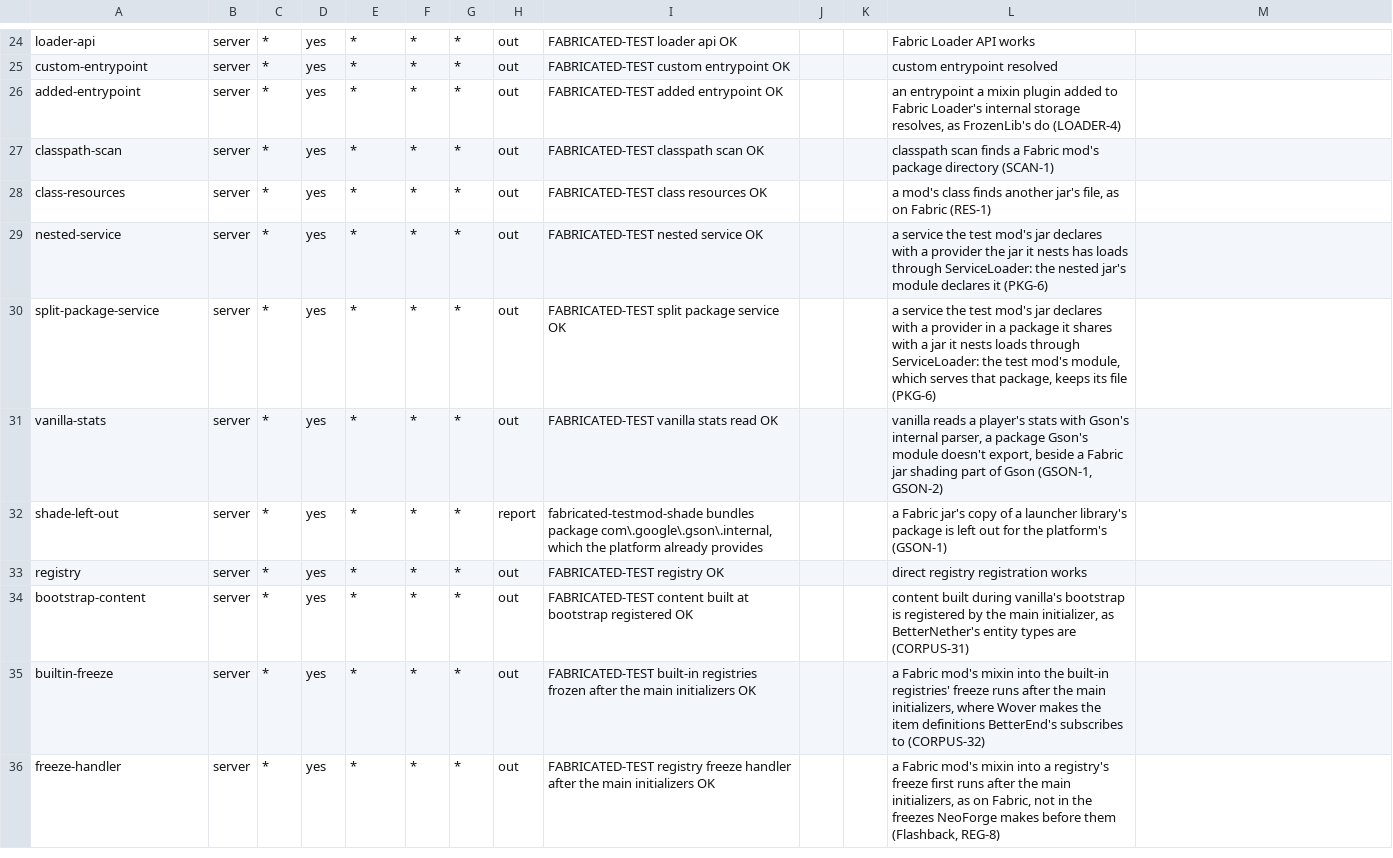
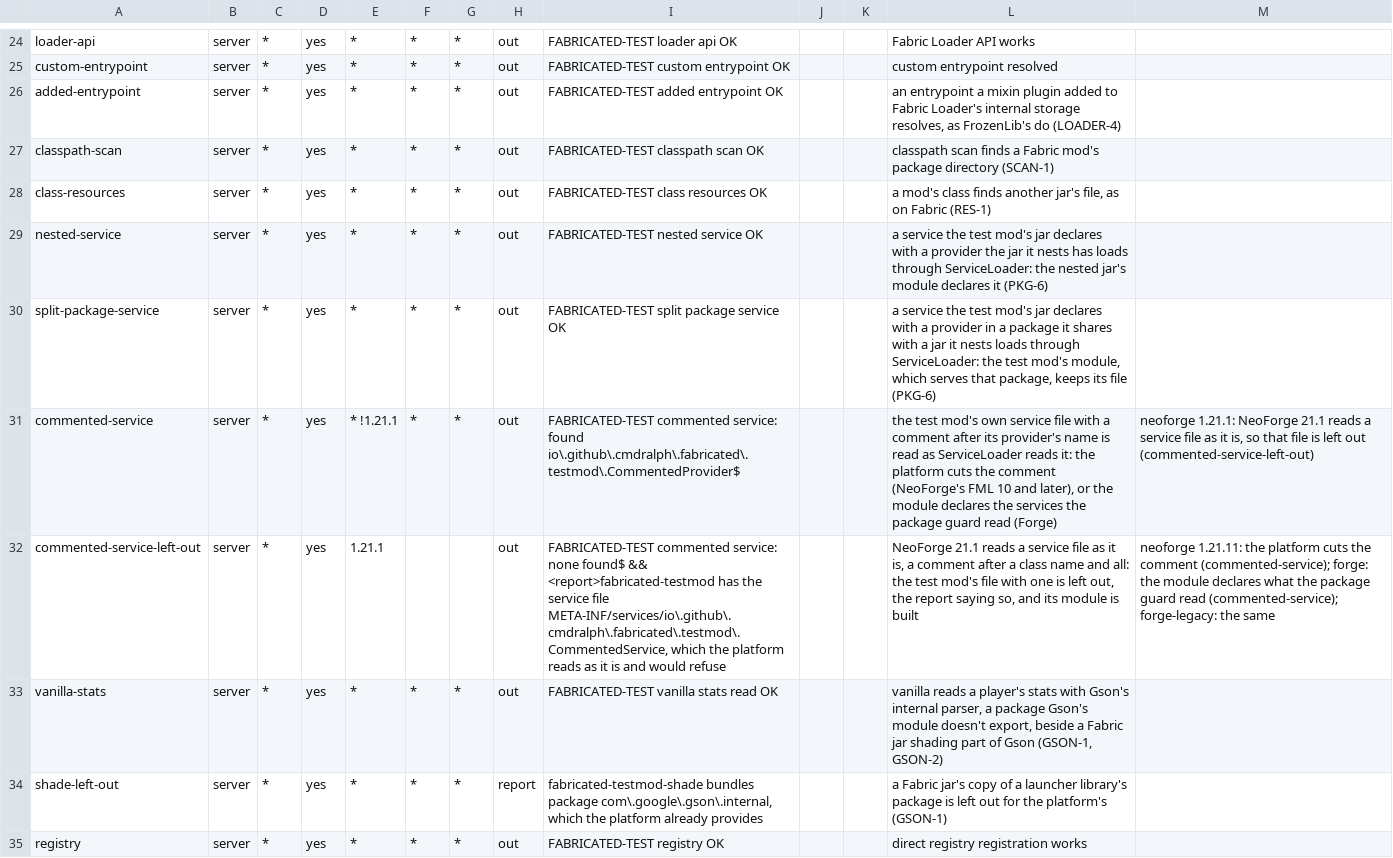
Before and after one commit to cmdralph/Fabricated, a TSV file: ci/checks.tsv, drawn as a sheet; only a part is shown, gaps mark what is left out; the shorter side is filled out with more unchanged rows; the diff names each change by its address in the sheet, - before the commit and + after, or states it on an @@ line.

```diff
--- a/ci/checks.tsv
+++ b/ci/checks.tsv
+row 31: commented-service | server | * | yes | * !1.21.1 | * | * | out | FABRICATED-TEST commented service: found io\.github\.cmdralph\.fabricated\.testmod\.CommentedProvider$ |  |  | the test mod's own service file with a comment after its provider's name is read as ServiceLoader reads it: the platform cuts the comment (NeoForge's FML 10 and later), or the module declares the services the package guard read (Forge) | neoforge 1.21.1: NeoForge 21.1 reads a service file as it is, so that file is left out (commented-service-left-out)
+row 32: commented-service-left-out | server | * | yes | 1.21.1 |  |  | out | FABRICATED-TEST commented service: none found$ && <report>fabricated-testmod has the service file META-INF/services/io\.github\.cmdralph\.fabricated\.testmod\.CommentedService, which the platform reads as it is and would refuse |  |  | NeoForge 21.1 reads a service file as it is, a comment after a class name and all: the test mod's file with one is left out, the report saying so, and its module is built | neoforge 1.21.11: the platform cuts the comment (commented-service); forge: the module declares what the package guard read (commented-service); forge-legacy: the same
```
Also changed, not shown: ci/runs.tsv, 19 other files.
